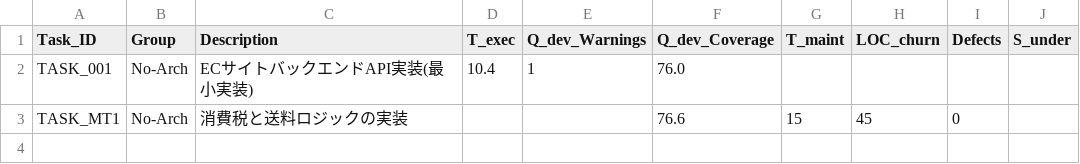
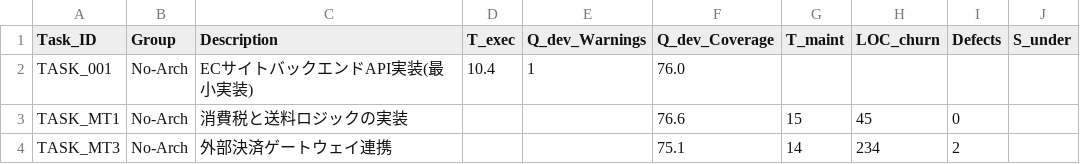
Before and after one commit to gal1996/vibe_coding_without_architecture, a CSV file: experiment_log.csv, drawn as a sheet; the diff names each change by its address in the sheet, - before the commit and + after, or states it on an @@ line.

Commit message:
second task

```diff
--- a/experiment_log.csv
+++ b/experiment_log.csv
+row 4: TASK_MT3 | No-Arch | 外部決済ゲートウェイ連携 |  |  | 75.1 | 14 | 234 | 2
```
Also changed, not shown: 4 other files.
